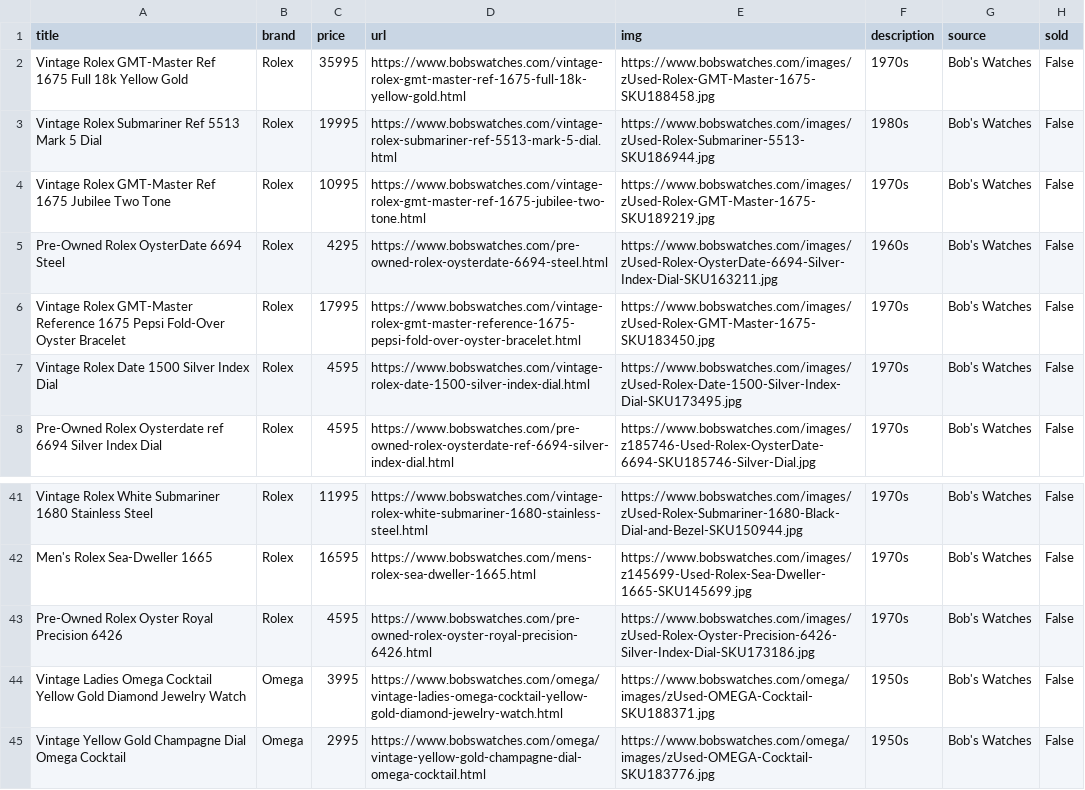
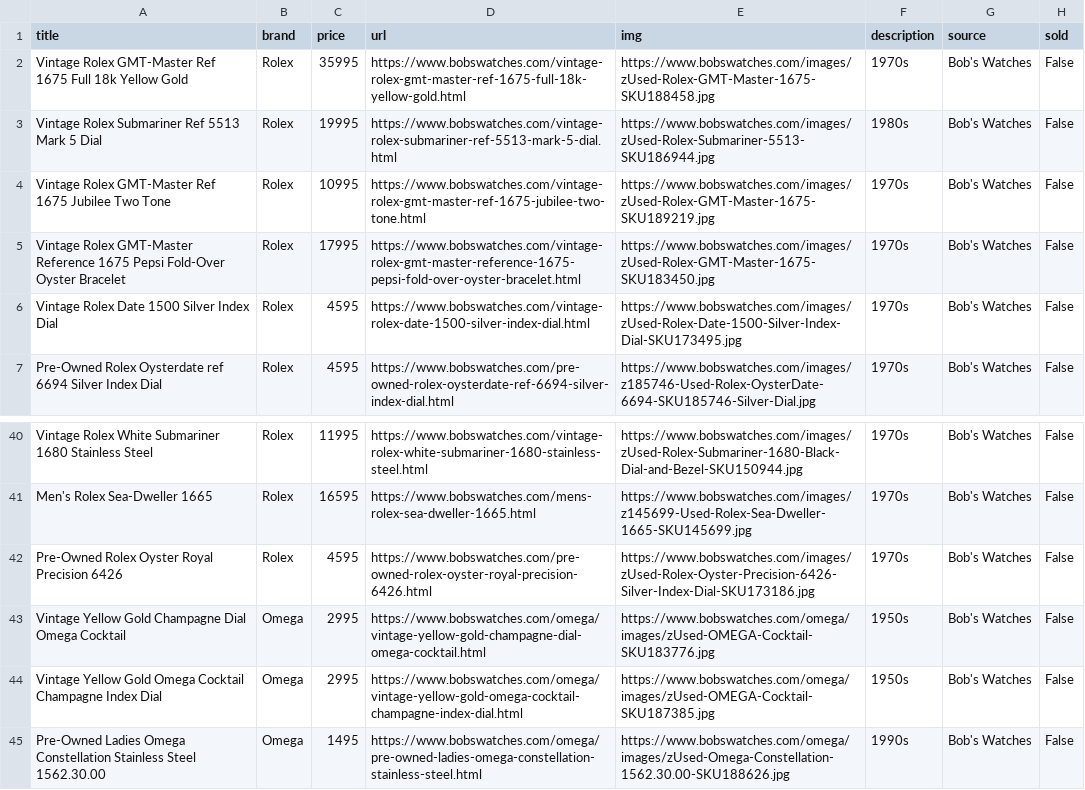
Before and after one commit to markatmutter-cloud/Dial, a CSV file: data/bobswatches.csv, drawn as a sheet; only a part is shown, gaps mark what is left out; the shorter side is filled out with more unchanged rows.

```diff
--- a/data/bobswatches.csv
+++ b/data/bobswatches.csv
@@ -4,3 +4,2 @@ Vintage Rolex Submariner Ref 5513 Mark 5 Dial,Rolex,19995,https://www.bobswatche
 Vintage Rolex GMT-Master Ref 1675 Jubilee Two Tone,Rolex,10995,https://www.bobswatches.com/vintage-rolex-gmt-master-ref-1675-jubilee-two-tone.html,https://www.bobswatches.com/images/zUsed-Rolex-GMT-Master-1675-SKU189219.jpg,1970s,Bob's Watches,False
-Pre-Owned Rolex OysterDate 6694 Steel,Rolex,4295,https://www.bobswatches.com/pre-owned-rolex-oysterdate-6694-steel.html,https://www.bobswatches.com/images/zUsed-Rolex-OysterDate-6694-Silver-Index-Dial-SKU163211.jpg,1960s,Bob's Watches,False
 Vintage Rolex GMT-Master Reference 1675 Pepsi Fold-Over Oyster Bracelet,Rolex,17995,https://www.bobswatches.com/vintage-rolex-gmt-master-reference-1675-pepsi-fold-over-oyster-bracelet.html,https://www.bobswatches.com/images/zUsed-Rolex-GMT-Master-1675-SKU183450.jpg,1970s,Bob's Watches,False
@@ -43,3 +42,2 @@ Men's Rolex Sea-Dweller 1665,Rolex,16595,https://www.bobswatches.com/mens-rolex-
 Pre-Owned Rolex Oyster Royal Precision 6426,Rolex,4595,https://www.bobswatches.com/pre-owned-rolex-oyster-royal-precision-6426.html,https://www.bobswatches.com/images/zUsed-Rolex-Oyster-Precision-6426-Silver-Index-Dial-SKU173186.jpg,1970s,Bob's Watches,False
-Vintage Ladies Omega Cocktail Yellow Gold Diamond Jewelry Watch,Omega,3995,https://www.bobswatches.com/omega/vintage-ladies-omega-cocktail-yellow-gold-diamond-jewelry-watch.html,https://www.bobswatches.com/omega/images/zUsed-OMEGA-Cocktail-SKU188371.jpg,1950s,Bob's Watches,False
 Vintage Yellow Gold Champagne Dial Omega Cocktail,Omega,2995,https://www.bobswatches.com/omega/vintage-yellow-gold-champagne-dial-omega-cocktail.html,https://www.bobswatches.com/omega/images/zUsed-OMEGA-Cocktail-SKU183776.jpg,1950s,Bob's Watches,False
```
Also changed, not shown: data/belmont.csv, data/collectorscorner.csv, 12 other files.
